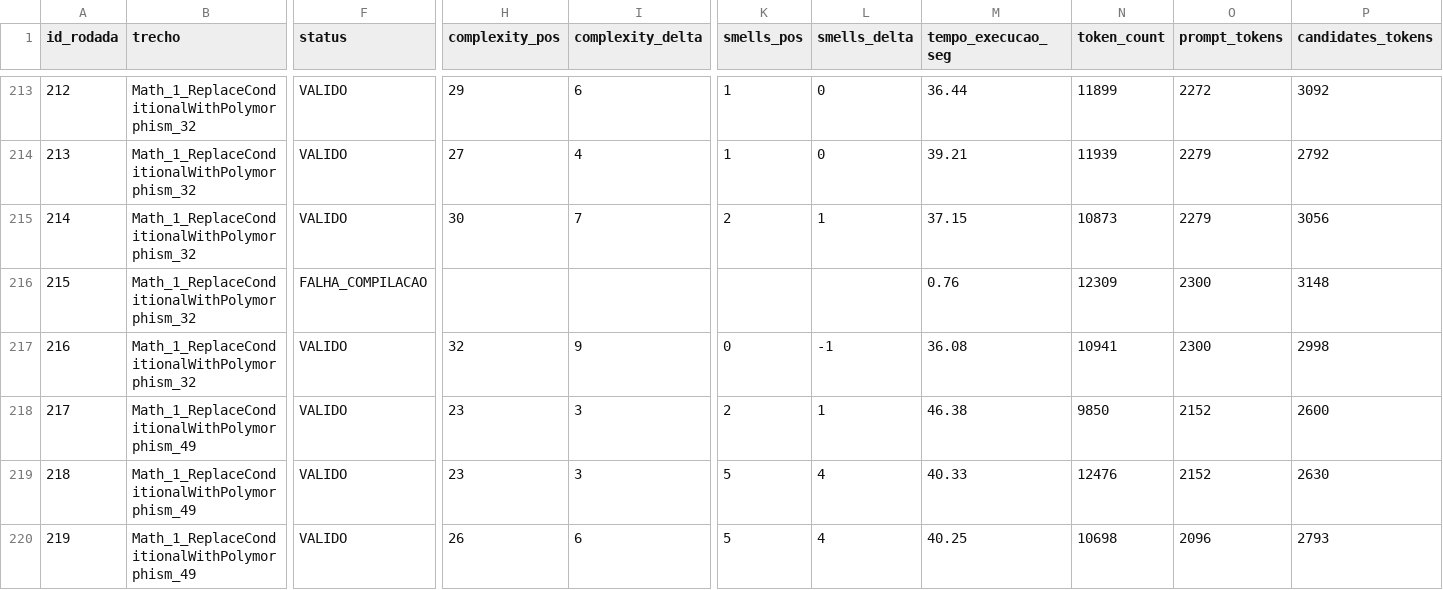
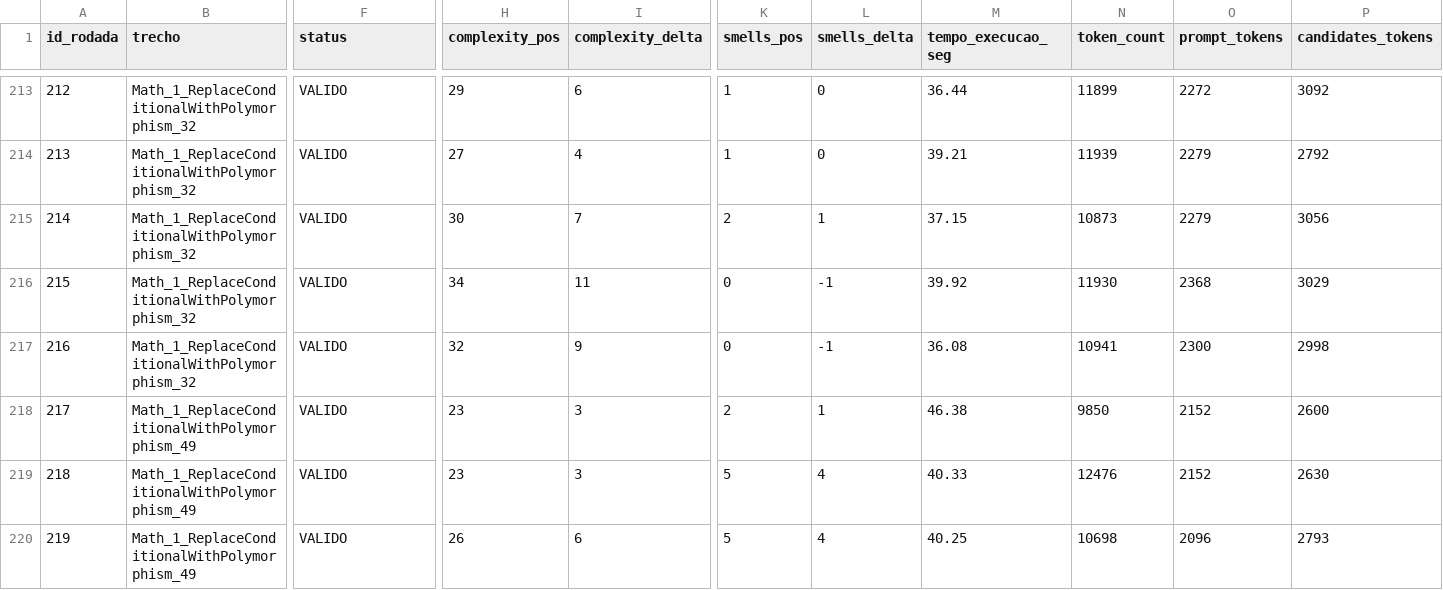
Before and after one commit to refdudu/pipeline, a CSV file: checkpoint_ledger_phase2.csv, drawn as a sheet; only a part is shown, gaps mark what is left out; the diff names each change by its address in the sheet, - before the commit and + after, or states it on an @@ line.

Commit message:
rerun refactored_code/Math_1_ReplaceConditionalWithPolymorphism_32/P-4/replica_1

```diff
--- a/checkpoint_ledger_phase2.csv
+++ b/checkpoint_ledger_phase2.csv
-F216 (status): FALHA_COMPILACAO
+F216 (status): VALIDO
-H216 (complexity_pos): (empty)
+H216 (complexity_pos): 34
-I216 (complexity_delta): (empty)
+I216 (complexity_delta): 11
-K216 (smells_pos): (empty)
+K216 (smells_pos): 0
-L216 (smells_delta): (empty)
+L216 (smells_delta): -1
-M216 (tempo_execucao_seg): 0.76
+M216 (tempo_execucao_seg): 39.92
-N216 (token_count): 12309
+N216 (token_count): 11930
-O216 (prompt_tokens): 2300
+O216 (prompt_tokens): 2368
-P216 (candidates_tokens): 3148
+P216 (candidates_tokens): 3029
```
Also changed, not shown: 26 other files.
